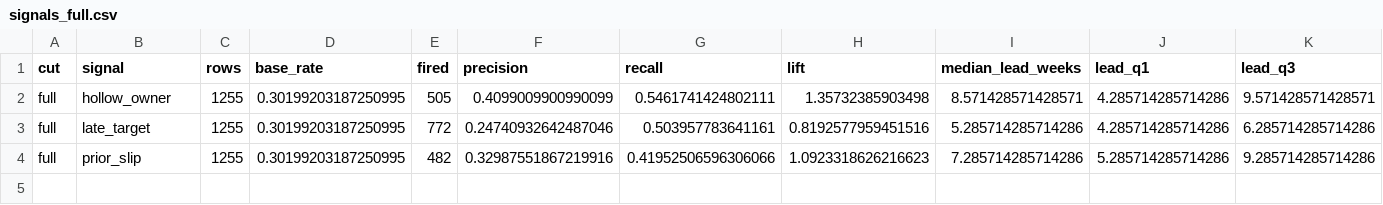
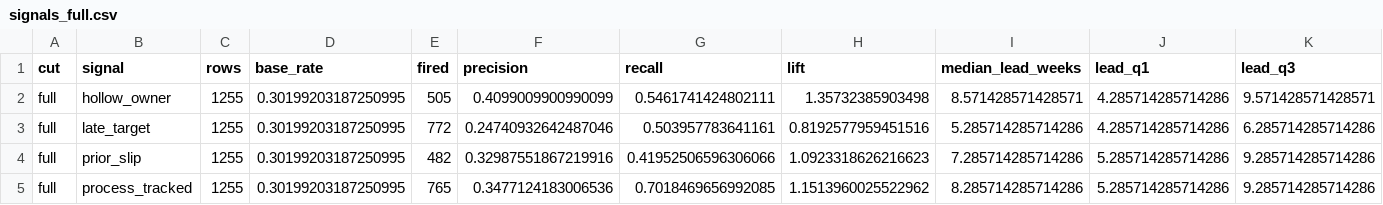
Before and after one commit to wblatta/program-risk-backtest, a CSV file: out/k8s/signals_full.csv, drawn as a sheet; only a part is shown; rows hold the shown columns only; the diff names each change by its address in the sheet, - before the commit and + after, or states it on an @@ line.

```diff
--- a/out/k8s/signals_full.csv
+++ b/out/k8s/signals_full.csv
+row 5: full | process_tracked | 1255 | 0.30199203187250995 | 765 | 0.3477124183006536 | 0.7018469656992085 | 1.1513960025522962 | 8.285714285714286 | 5.285714285714286 | 9.285714285714286
```
Also changed, not shown: out/k8s/signals.csv, 10 other files.
